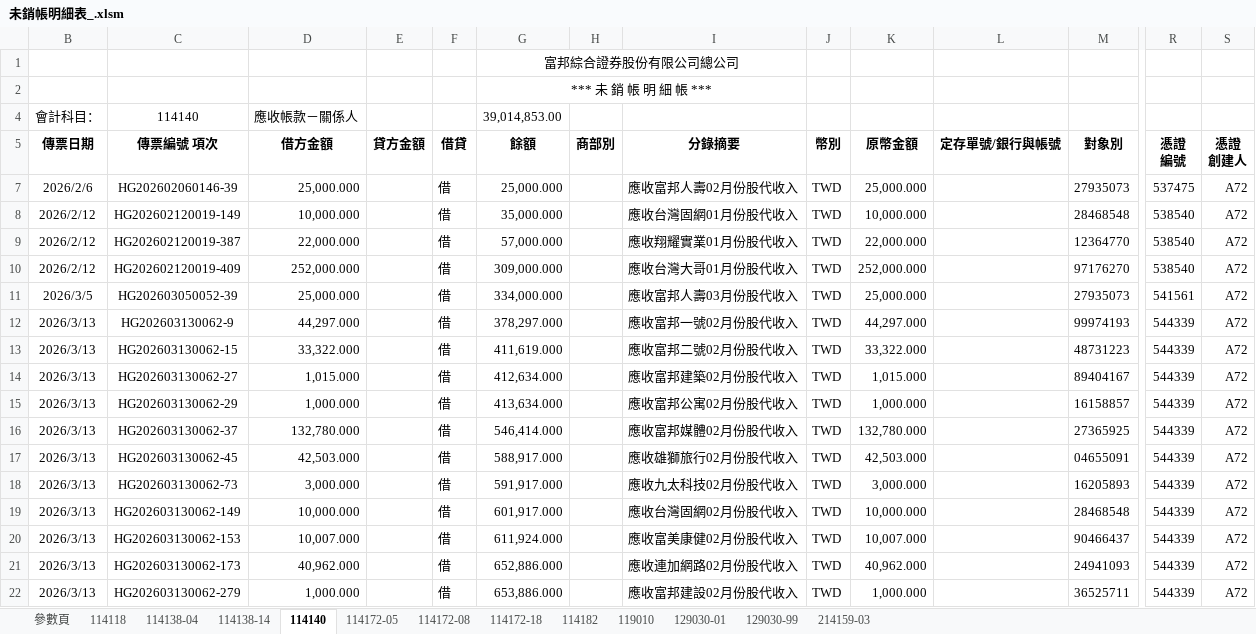
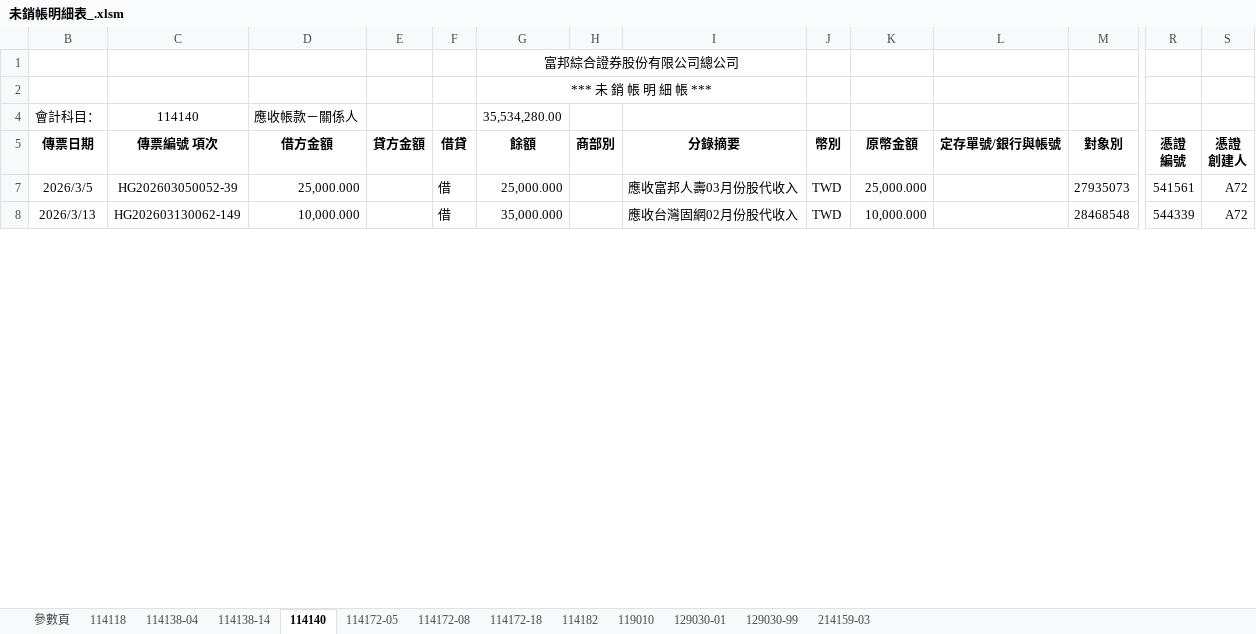
Before and after one commit to iatinleong/freedom-world, an Excel workbook: 未銷帳明細表_.xlsm, sheet 114140, drawn as a sheet; only a part is shown, gaps mark what is left out; values as stored, in another font and other column widths than the file's, no borders; removed rows and columns are numbered as before the commit, all else as after; rows hold the shown columns only; the diff covers the shown part only; the diff names each change by its address in the sheet, - before the commit and + after, or states it on an @@ line.

```diff
--- a/未銷帳明細表_.xlsm (sheet 114140)
+++ b/未銷帳明細表_.xlsm (sheet 114140)
-G4 (餘額): 39,014,853.00
+G4 (餘額): 35,534,280.00
-row 7: 2026/2/6 | HG202602060146-39 | 25,000.000 |  | 借 | 25,000.000 |  | 應收富邦人壽02月份股代收入 | TWD | 25,000.000 |  | 27935073 | 537475 | A72
-row 8: 2026/2/12 | HG202602120019-149 | 10,000.000 |  | 借 | 35,000.000 |  | 應收台灣固網01月份股代收入 | TWD | 10,000.000 |  | 28468548 | 538540 | A72
-row 9: 2026/2/12 | HG202602120019-387 | 22,000.000 |  | 借 | 57,000.000 |  | 應收翔耀實業01月份股代收入 | TWD | 22,000.000 |  | 12364770 | 538540 | A72
-row 10: 2026/2/12 | HG202602120019-409 | 252,000.000 |  | 借 | 309,000.000 |  | 應收台灣大哥01月份股代收入 | TWD | 252,000.000 |  | 97176270 | 538540 | A72
-G7 (餘額): 334,000.000
+G7 (餘額): 25,000.000
-row 12: 2026/3/13 | HG202603130062-9 | 44,297.000 |  | 借 | 378,297.000 |  | 應收富邦一號02月份股代收入 | TWD | 44,297.000 |  | 99974193 | 544339 | A72
-row 13: 2026/3/13 | HG202603130062-15 | 33,322.000 |  | 借 | 411,619.000 |  | 應收富邦二號02月份股代收入 | TWD | 33,322.000 |  | 48731223 | 544339 | A72
-row 14: 2026/3/13 | HG202603130062-27 | 1,015.000 |  | 借 | 412,634.000 |  | 應收富邦建築02月份股代收入 | TWD | 1,015.000 |  | 89404167 | 544339 | A72
-row 15: 2026/3/13 | HG202603130062-29 | 1,000.000 |  | 借 | 413,634.000 |  | 應收富邦公寓02月份股代收入 | TWD | 1,000.000 |  | 16158857 | 544339 | A72
-row 16: 2026/3/13 | HG202603130062-37 | 132,780.000 |  | 借 | 546,414.000 |  | 應收富邦媒體02月份股代收入 | TWD | 132,780.000 |  | 27365925 | 544339 | A72
-row 17: 2026/3/13 | HG202603130062-45 | 42,503.000 |  | 借 | 588,917.000 |  | 應收雄獅旅行02月份股代收入 | TWD | 42,503.000 |  | 04655091 | 544339 | A72
-row 18: 2026/3/13 | HG202603130062-73 | 3,000.000 |  | 借 | 591,917.000 |  | 應收九太科技02月份股代收入 | TWD | 3,000.000 |  | 16205893 | 544339 | A72
-G8 (餘額): 601,917.000
+G8 (餘額): 35,000.000
-row 20: 2026/3/13 | HG202603130062-153 | 10,007.000 |  | 借 | 611,924.000 |  | 應收富美康健02月份股代收入 | TWD | 10,007.000 |  | 90466437 | 544339 | A72
-row 21: 2026/3/13 | HG202603130062-173 | 40,962.000 |  | 借 | 652,886.000 |  | 應收連加網路02月份股代收入 | TWD | 40,962.000 |  | 24941093 | 544339 | A72
-row 22: 2026/3/13 | HG202603130062-279 | 1,000.000 |  | 借 | 653,886.000 |  | 應收富邦建設02月份股代收入 | TWD | 1,000.000 |  | 36525711 | 544339 | A72
```
Also changed, not shown: 25 added rows, 17 removed rows and 21 edited cells elsewhere in this sheet, sheet 114138-04, sheet 114172-08, sheet 129030-99, sheet 119010, sheet 114182, sheet 114172-18, 5 more sheets, formulas that keep their value, hidden cells, 2 other files.
